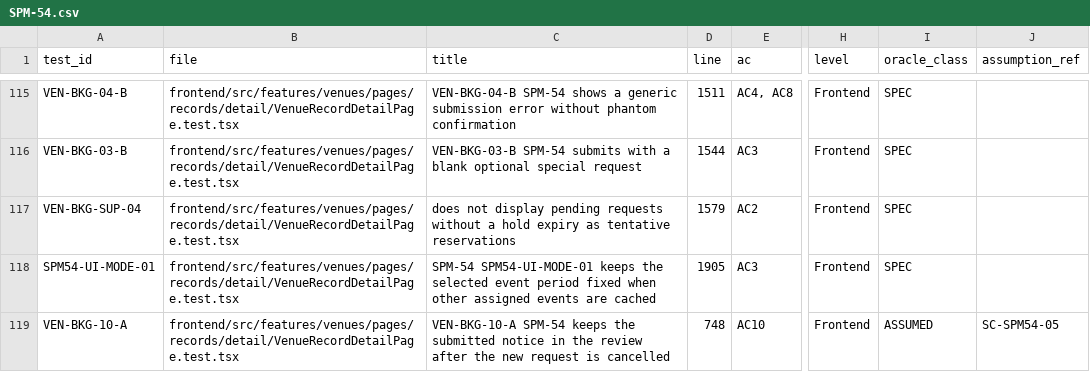
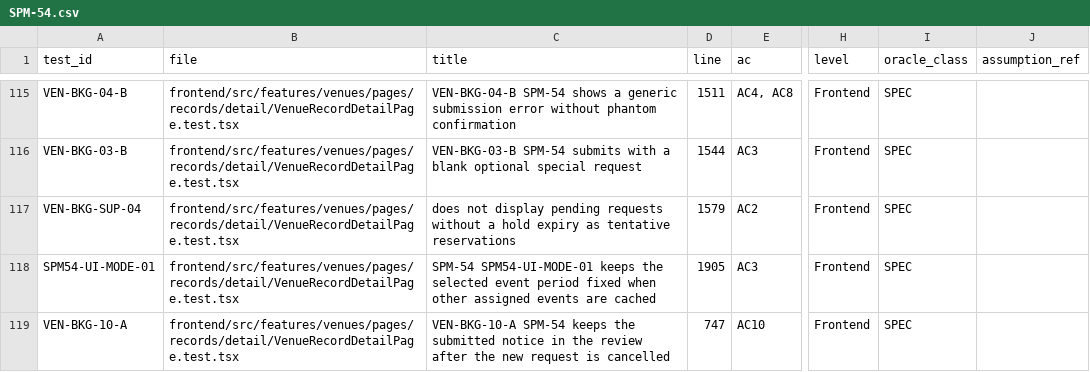
Before and after one commit to IS212-G5-T2/IS212-G5-T2, a CSV file: docs/test-cases/workflow/records/SPM-54.csv, drawn as a sheet; only a part is shown, gaps mark what is left out; the diff names each change by its address in the sheet, - before the commit and + after, or states it on an @@ line.

```diff
--- a/docs/test-cases/workflow/records/SPM-54.csv
+++ b/docs/test-cases/workflow/records/SPM-54.csv
-D119 (line): 748
+D119 (line): 747
-I119 (oracle_class): ASSUMED
+I119 (oracle_class): SPEC
-J119 (assumption_ref): SC-SPM54-05
+J119 (assumption_ref): (empty)
```
Also changed, not shown: 4 other files.
